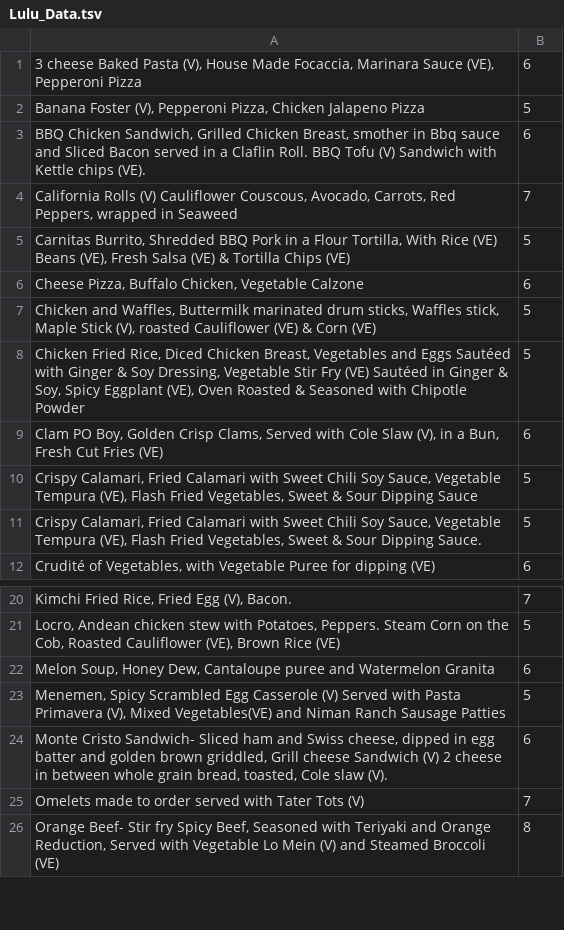
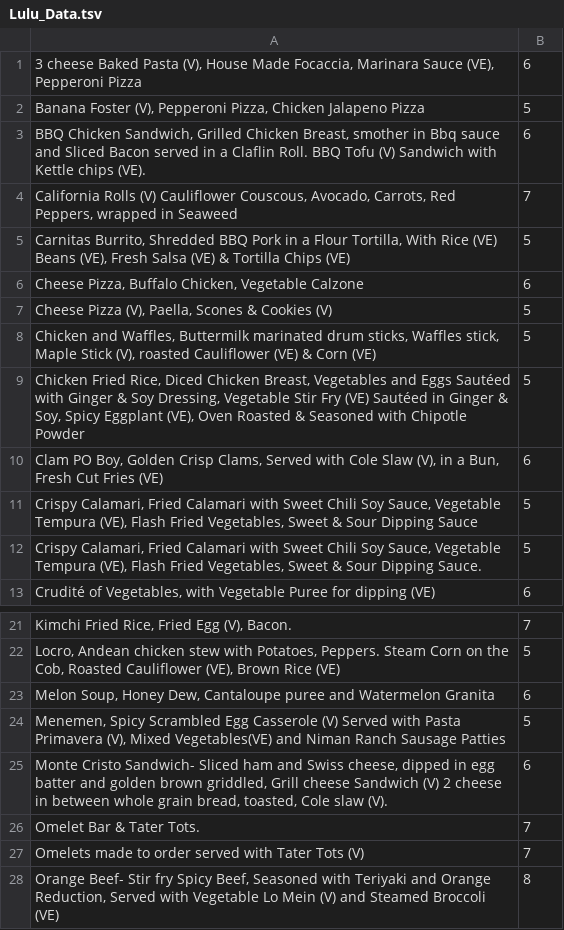
Before and after one commit to emmalurie/230Project, a TSV file: data/Lulu_Data.tsv, drawn as a sheet; only a part is shown, gaps mark what is left out; the diff names each change by its address in the sheet, - before the commit and + after, or states it on an @@ line.

```diff
--- a/data/Lulu_Data.tsv
+++ b/data/Lulu_Data.tsv
+row 7: Cheese Pizza (V), Paella, Scones & Cookies (V) | 5
+row 26: Omelet Bar & Tater Tots. | 7
```
Also changed, not shown: data/Bates_Data.tsv, data/Pomeroy_Data.tsv, 16 other files.
